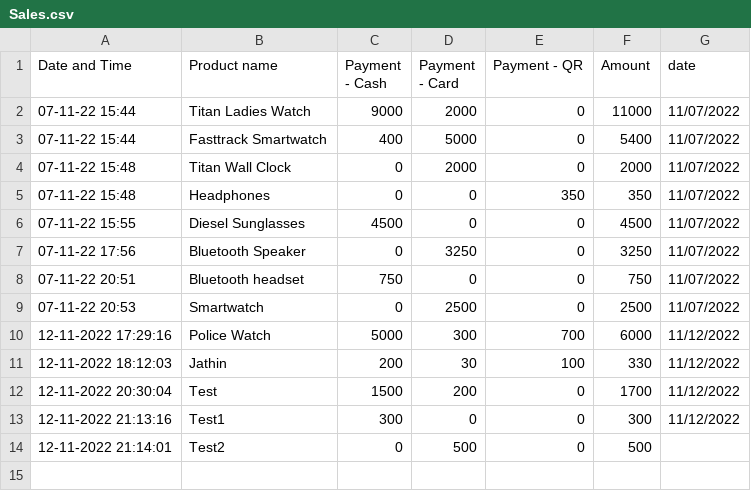
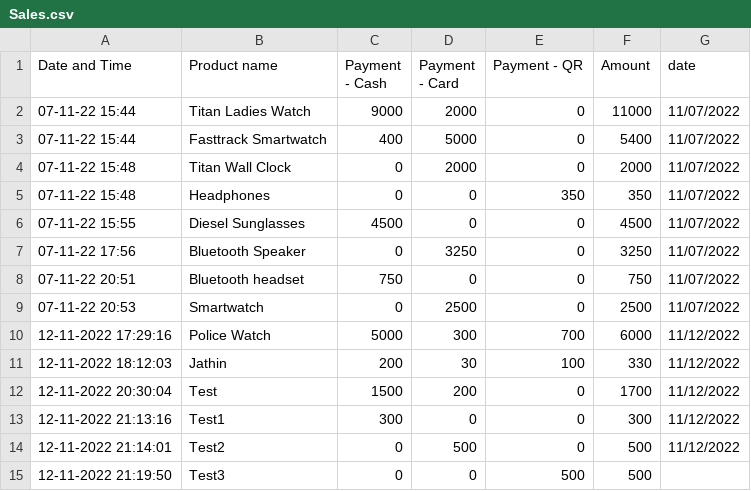
Before and after one commit to harishindl/sales_test, a CSV file: Sales.csv, drawn as a sheet.

Commit message:
committing files

```diff
--- a/Sales.csv
+++ b/Sales.csv
@@ -13,2 +13,3 @@ Date and Time,Product name,Payment - Cash,Payment - Card,Payment - QR,Amount,dat
 12-11-2022 21:13:16,Test1,300,0,0,300,11/12/2022
-12-11-2022 21:14:01,Test2,0,500,0,500,
+12-11-2022 21:14:01,Test2,0,500,0,500,11/12/2022
+12-11-2022 21:19:50,Test3,0,0,500,500,
```
